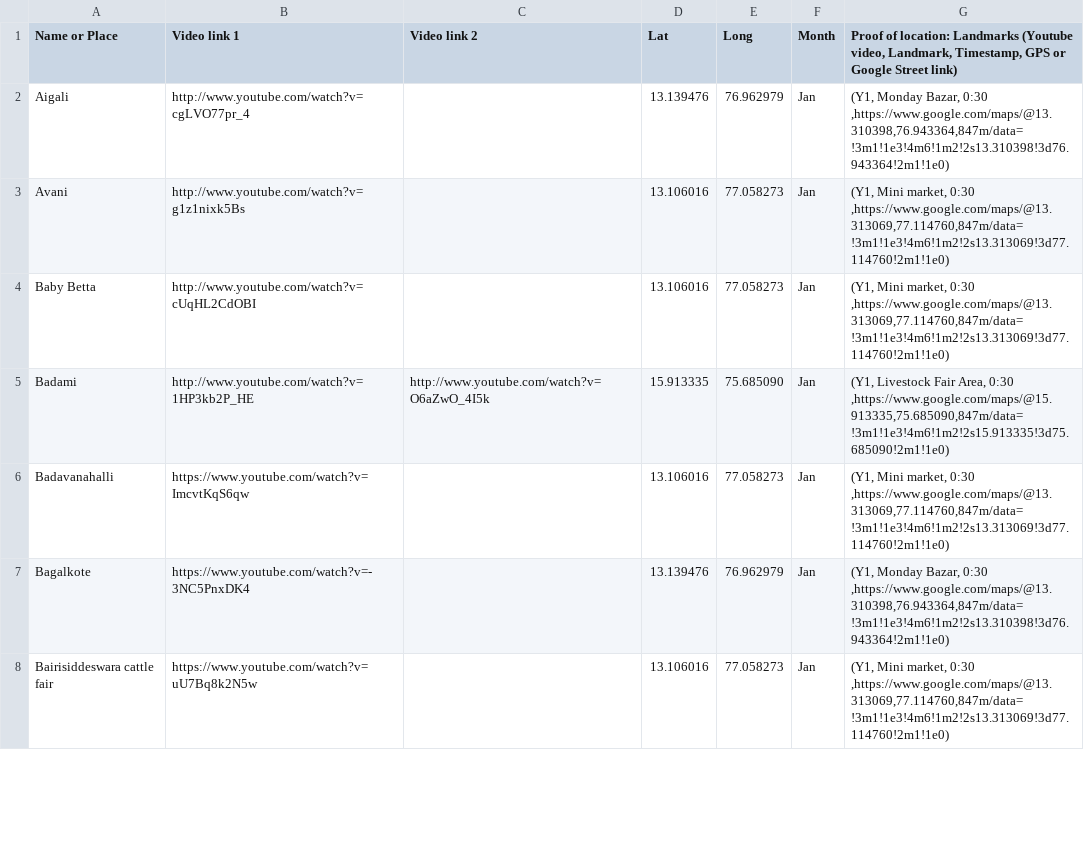
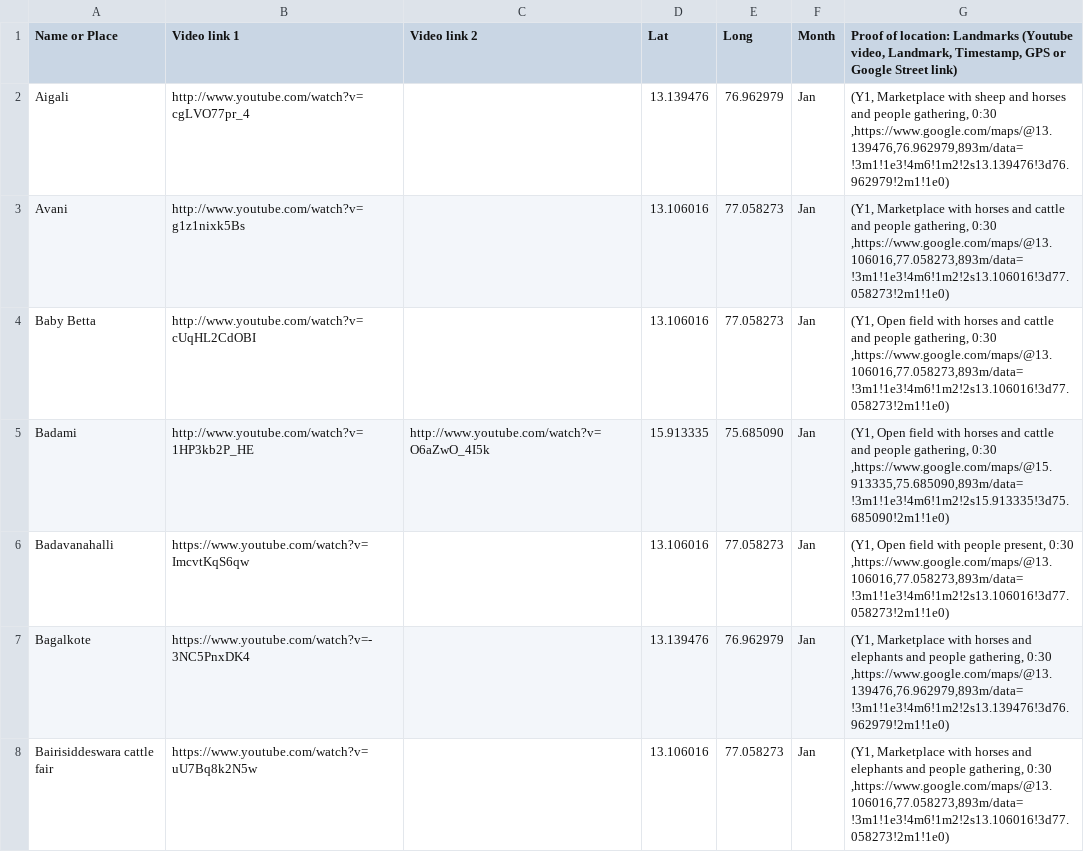
Before and after one commit to aarit88/livestock_geotagging, a CSV file: cattle_fairs_updated.csv, drawn as a sheet; only a part is shown; the diff covers the shown part only.

Commit message:
Refine livestock location proof and update app logic

```diff
--- a/cattle_fairs_updated.csv
+++ b/cattle_fairs_updated.csv
@@ -1,8 +1,8 @@
 Name or Place,Video link 1,Video link 2,Lat,Long,Month,"Proof of location: Landmarks (Youtube video, Landmark, Timestamp, GPS or Google Street link)"
-Aigali,http://www.youtube.com/watch?v=cgLVO77pr_4,,13.139476,76.962979,Jan,"(Y1, Monday Bazar, 0:30 ,https://www.google.com/maps/@13.310398,76.943364,847m/data=!3m1!1e3!4m6!1m2!2s13.310398!3d76.943364!2m1!1e0)"
-Avani,http://www.youtube.com/watch?v=g1z1nixk5Bs,,13.106016,77.058273,Jan,"(Y1, Mini market, 0:30 ,https://www.google.com/maps/@13.313069,77.114760,847m/data=!3m1!1e3!4m6!1m2!2s13.313069!3d77.114760!2m1!1e0)"
-Baby Betta,http://www.youtube.com/watch?v=cUqHL2CdOBI,,13.106016,77.058273,Jan,"(Y1, Mini market, 0:30 ,https://www.google.com/maps/@13.313069,77.114760,847m/data=!3m1!1e3!4m6!1m2!2s13.313069!3d77.114760!2m1!1e0)"
-Badami,http://www.youtube.com/watch?v=1HP3kb2P_HE ,http://www.youtube.com/watch?v=O6aZwO_4I5k,15.913335,75.685090,Jan,"(Y1, Livestock Fair Area, 0:30 ,https://www.google.com/maps/@15.913335,75.685090,847m/data=!3m1!1e3!4m6!1m2!2s15.913335!3d75.685090!2m1!1e0)"
-Badavanahalli,https://www.youtube.com/watch?v=ImcvtKqS6qw,,13.106016,77.058273,Jan,"(Y1, Mini market, 0:30 ,https://www.google.com/maps/@13.313069,77.114760,847m/data=!3m1!1e3!4m6!1m2!2s13.313069!3d77.114760!2m1!1e0)"
-Bagalkote,https://www.youtube.com/watch?v=-3NC5PnxDK4,,13.139476,76.962979,Jan,"(Y1, Monday Bazar, 0:30 ,https://www.google.com/maps/@13.310398,76.943364,847m/data=!3m1!1e3!4m6!1m2!2s13.310398!3d76.943364!2m1!1e0)"
-Bairisiddeswara cattle fair,https://www.youtube.com/watch?v=uU7Bq8k2N5w,,13.106016,77.058273,Jan,"(Y1, Mini market, 0:30 ,https://www.google.com/maps/@13.313069,77.114760,847m/data=!3m1!1e3!4m6!1m2!2s13.313069!3d77.114760!2m1!1e0)"
+Aigali,http://www.youtube.com/watch?v=cgLVO77pr_4,,13.139476,76.962979,Jan,"(Y1, Marketplace with sheep and horses and people gathering, 0:30 ,https://www.google.com/maps/@13.139476,76.962979,893m/data=!3m1!1e3!4m6!1m2!2s13.139476!3d76.962979!2m1!1e0)"
+Avani,http://www.youtube.com/watch?v=g1z1nixk5Bs,,13.106016,77.058273,Jan,"(Y1, Marketplace with horses and cattle and people gathering, 0:30 ,https://www.google.com/maps/@13.106016,77.058273,893m/data=!3m1!1e3!4m6!1m2!2s13.106016!3d77.058273!2m1!1e0)"
+Baby Betta,http://www.youtube.com/watch?v=cUqHL2CdOBI,,13.106016,77.058273,Jan,"(Y1, Open field with horses and cattle and people gathering, 0:30 ,https://www.google.com/maps/@13.106016,77.058273,893m/data=!3m1!1e3!4m6!1m2!2s13.106016!3d77.058273!2m1!1e0)"
+Badami,http://www.youtube.com/watch?v=1HP3kb2P_HE ,http://www.youtube.com/watch?v=O6aZwO_4I5k,15.913335,75.685090,Jan,"(Y1, Open field with horses and cattle and people gathering, 0:30 ,https://www.google.com/maps/@15.913335,75.685090,893m/data=!3m1!1e3!4m6!1m2!2s15.913335!3d75.685090!2m1!1e0)"
+Badavanahalli,https://www.youtube.com/watch?v=ImcvtKqS6qw,,13.106016,77.058273,Jan,"(Y1, Open field with people present, 0:30 ,https://www.google.com/maps/@13.106016,77.058273,893m/data=!3m1!1e3!4m6!1m2!2s13.106016!3d77.058273!2m1!1e0)"
+Bagalkote,https://www.youtube.com/watch?v=-3NC5PnxDK4,,13.139476,76.962979,Jan,"(Y1, Marketplace with horses and elephants and people gathering, 0:30 ,https://www.google.com/maps/@13.139476,76.962979,893m/data=!3m1!1e3!4m6!1m2!2s13.139476!3d76.962979!2m1!1e0)"
+Bairisiddeswara cattle fair,https://www.youtube.com/watch?v=uU7Bq8k2N5w,,13.106016,77.058273,Jan,"(Y1, Marketplace with horses and elephants and people gathering, 0:30 ,https://www.google.com/maps/@13.106016,77.058273,893m/data=!3m1!1e3!4m6!1m2!2s13.106016!3d77.058273!2m1!1e0)"
```
Also changed, not shown: 53 edited cells elsewhere in this file, 4 other files.
